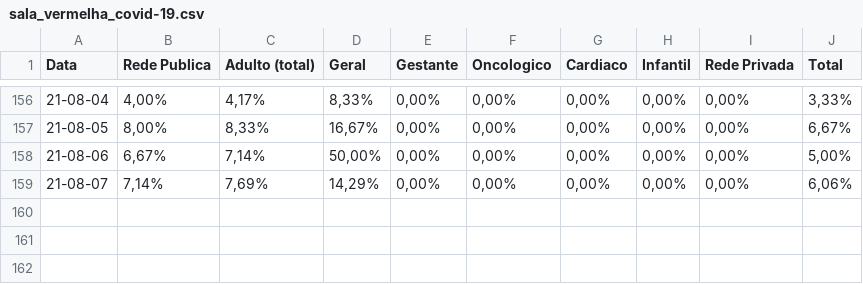
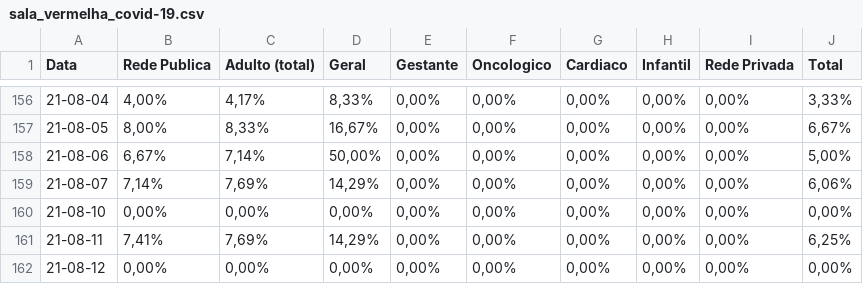
Before and after one commit to HeyLucasLeao/covid-no-amazonas, a CSV file: raspagem_dos_boletins_diarios/raw_csvs/sala_vermelha_covid-19.csv, drawn as a sheet; only a part is shown, gaps mark what is left out.

```diff
--- a/raspagem_dos_boletins_diarios/raw_csvs/sala_vermelha_covid-19.csv
+++ b/raspagem_dos_boletins_diarios/raw_csvs/sala_vermelha_covid-19.csv
@@ -159 +159,4 @@ Data,Rede Publica,Adulto (total),Geral,Gestante,Oncologico,Cardiaco,Infantil,Red
 21-08-07,"7,14%","7,69%","14,29%","0,00%","0,00%","0,00%","0,00%","0,00%","6,06%"
+21-08-10,"0,00%","0,00%","0,00%","0,00%","0,00%","0,00%","0,00%","0,00%","0,00%"
+21-08-11,"7,41%","7,69%","14,29%","0,00%","0,00%","0,00%","0,00%","0,00%","6,25%"
+21-08-12,"0,00%","0,00%","0,00%","0,00%","0,00%","0,00%","0,00%","0,00%","0,00%"
```
Also changed, not shown: raspagem_dos_boletins_diarios/raw_csvs/leitos_clinicos_covid-19.csv, raspagem_dos_boletins_diarios/raw_csvs/leitos_clinicos_geral.csv, 10 other files.
